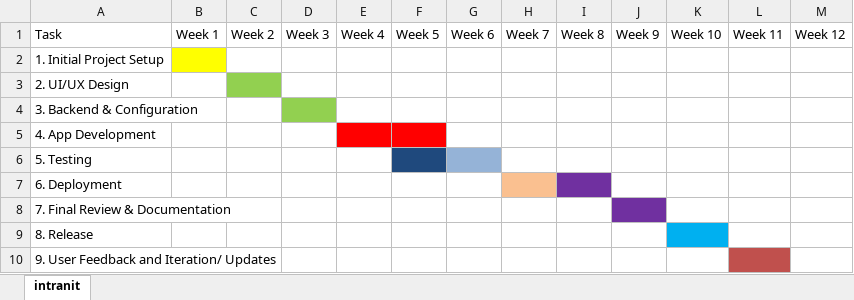
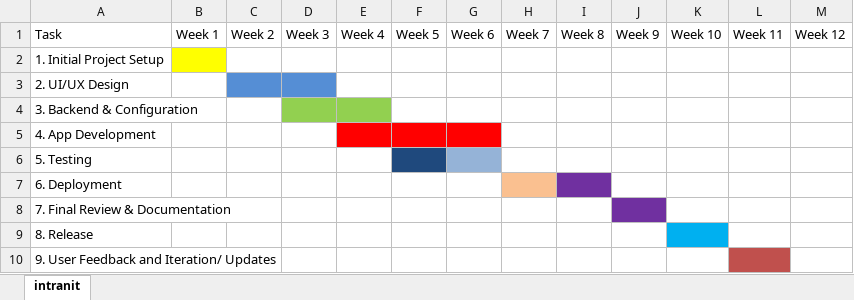
Before and after one commit to Detrone-afk/EchoNIT, an Excel workbook: EchoNIT_Gannt_Chart.xlsx, sheet intranit, drawn as a sheet; values as stored, in another font and other column widths than the file's, no borders; the diff names each change by its address in the sheet, - before the commit and + after, or states it on an @@ line.

Commit message:
Add files via upload

```diff
--- a/EchoNIT_Gannt_Chart.xlsx (sheet intranit)
+++ b/EchoNIT_Gannt_Chart.xlsx (sheet intranit)
-C3 fill: #92D050
+C3 fill: #558ED5
-D3 fill: none
+D3 fill: #558ED5
-E4 fill: none
+E4 fill: #92D050
-G5 fill: none
+G5 fill: #FF0000
```
